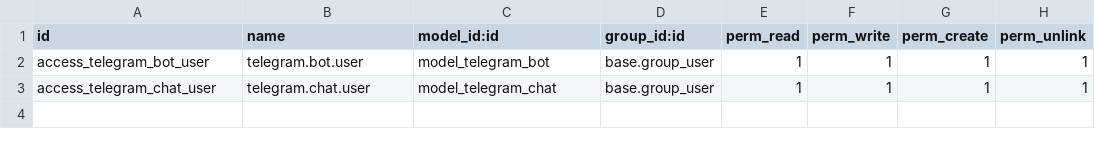
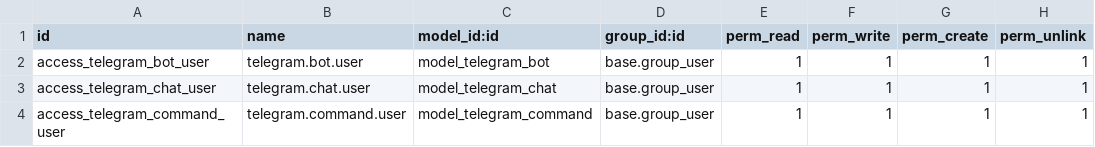
Before and after one commit to robertoCabreraAgro/addons_custom, a CSV file: telegram_bot/security/ir.model.access.csv, drawn as a sheet; the diff names each change by its address in the sheet, - before the commit and + after, or states it on an @@ line.

Commit message:
[IMP] telegram_bot: limit available commands per bot
To support multiple bots with different purposes, the available
commands must be configurable on a per-bot basis.

This commit introduces the mechanism to set allowed commands for each
bot and updates the existing /pago command to use this new system.

```diff
--- a/telegram_bot/security/ir.model.access.csv
+++ b/telegram_bot/security/ir.model.access.csv
+row 4: access_telegram_command_user | telegram.command.user | model_telegram_command | base.group_user | 1 | 1 | 1 | 1
```
Also changed, not shown: 8 other files.
